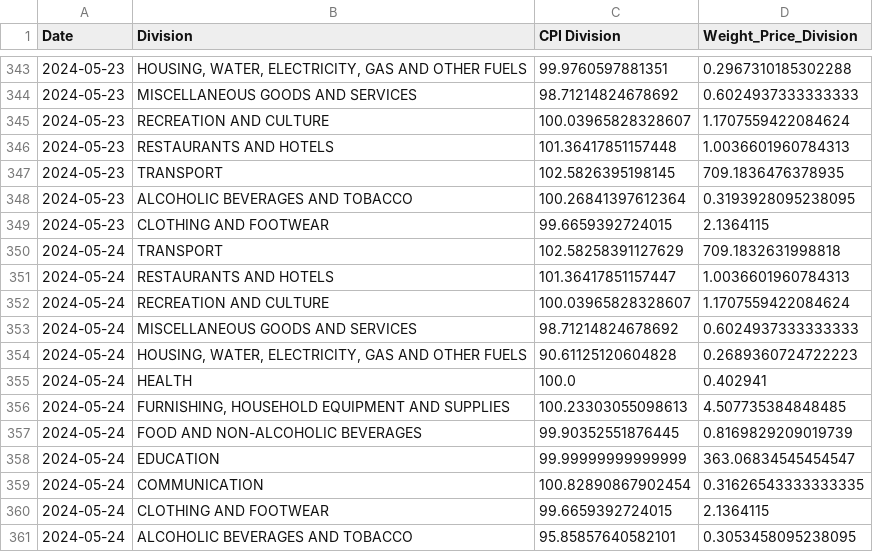
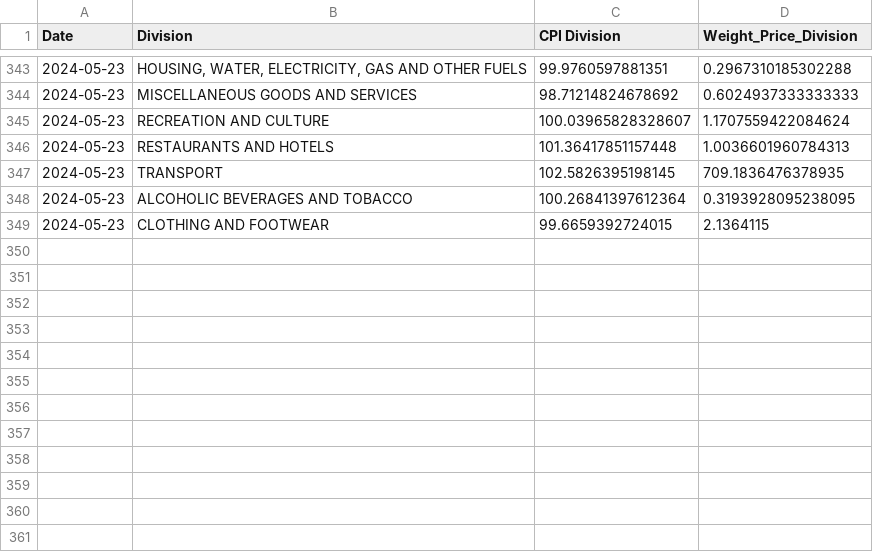
Before and after one commit to kvitalis/CyBPP, a CSV file: Results/CPI-Division.csv, drawn as a sheet; only a part is shown, gaps mark what is left out; the diff names each change by its address in the sheet, - before the commit and + after, or states it on an @@ line.

Commit message:
Update CPI-Division.csv

```diff
--- a/Results/CPI-Division.csv
+++ b/Results/CPI-Division.csv
-row 350: 2024-05-24 | TRANSPORT | 102.58258391127629 | 709.1832631998818
-row 351: 2024-05-24 | RESTAURANTS AND HOTELS | 101.36417851157447 | 1.0036601960784313
-row 352: 2024-05-24 | RECREATION AND CULTURE | 100.03965828328607 | 1.1707559422084624
-row 353: 2024-05-24 | MISCELLANEOUS GOODS AND SERVICES | 98.71214824678692 | 0.6024937333333333
-row 354: 2024-05-24 | HOUSING, WATER, ELECTRICITY, GAS AND OTHER FUELS | 90.61125120604828 | 0.2689360724722223
-row 355: 2024-05-24 | HEALTH | 100.0 | 0.402941
-row 356: 2024-05-24 | FURNISHING, HOUSEHOLD EQUIPMENT AND SUPPLIES | 100.23303055098613 | 4.507735384848485
-row 357: 2024-05-24 | FOOD AND NON-ALCOHOLIC BEVERAGES | 99.90352551876445 | 0.8169829209019739
-row 358: 2024-05-24 | EDUCATION | 99.99999999999999 | 363.06834545454547
-row 359: 2024-05-24 | COMMUNICATION | 100.82890867902454 | 0.31626543333333335
-row 360: 2024-05-24 | CLOTHING AND FOOTWEAR | 99.6659392724015 | 2.1364115
-row 361: 2024-05-24 | ALCOHOLIC BEVERAGES AND TOBACCO | 95.85857640582101 | 0.3053458095238095
```
